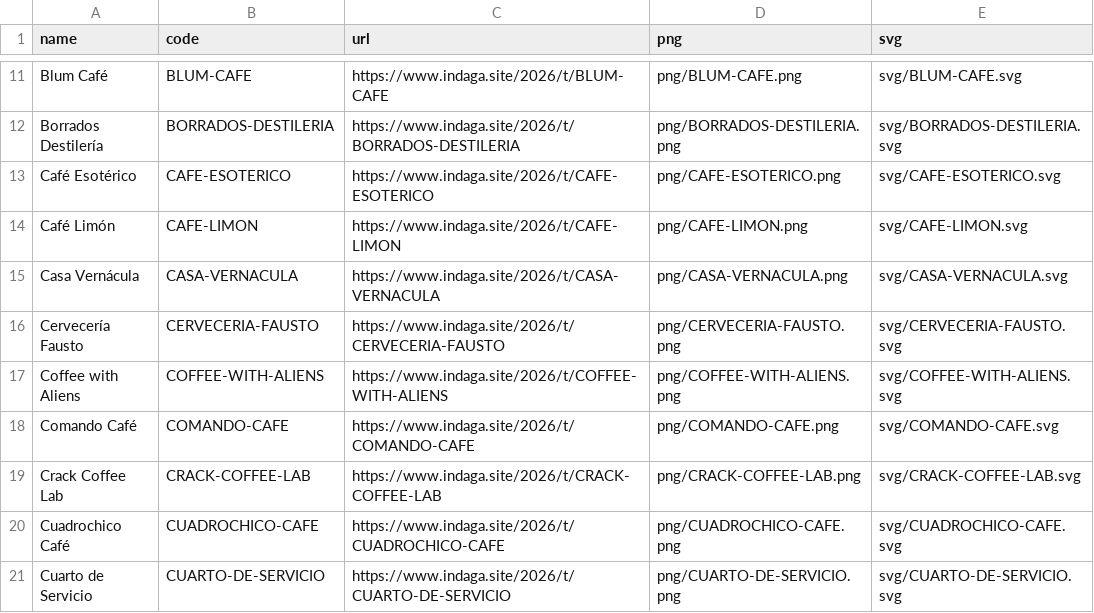
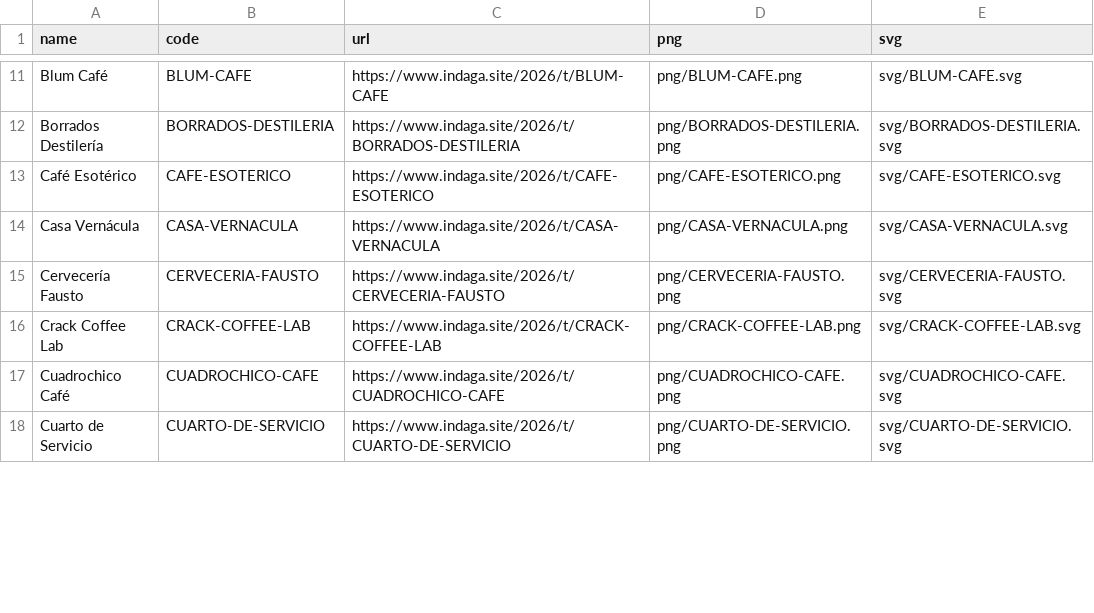
Before and after one commit to fobossalmeron/indaga, a CSV file: outputs/treasure-hunt-2026/manifest.csv, drawn as a sheet; only a part is shown, gaps mark what is left out; the diff covers the shown part only.

Commit message:
Update Treasure Hunt 2026 catalog and refine treasure details

```diff
--- a/outputs/treasure-hunt-2026/manifest.csv
+++ b/outputs/treasure-hunt-2026/manifest.csv
@@ -13,7 +13,4 @@ Borrados Destilería,BORRADOS-DESTILERIA,https://www.indaga.site/2026/t/BORRADOS
 Café Esotérico,CAFE-ESOTERICO,https://www.indaga.site/2026/t/CAFE-ESOTERICO,png/CAFE-ESOTERICO.png,svg/CAFE-ESOTERICO.svg
-Café Limón,CAFE-LIMON,https://www.indaga.site/2026/t/CAFE-LIMON,png/CAFE-LIMON.png,svg/CAFE-LIMON.svg
 Casa Vernácula,CASA-VERNACULA,https://www.indaga.site/2026/t/CASA-VERNACULA,png/CASA-VERNACULA.png,svg/CASA-VERNACULA.svg
 Cervecería Fausto,CERVECERIA-FAUSTO,https://www.indaga.site/2026/t/CERVECERIA-FAUSTO,png/CERVECERIA-FAUSTO.png,svg/CERVECERIA-FAUSTO.svg
-Coffee with Aliens,COFFEE-WITH-ALIENS,https://www.indaga.site/2026/t/COFFEE-WITH-ALIENS,png/COFFEE-WITH-ALIENS.png,svg/COFFEE-WITH-ALIENS.svg
-Comando Café,COMANDO-CAFE,https://www.indaga.site/2026/t/COMANDO-CAFE,png/COMANDO-CAFE.png,svg/COMANDO-CAFE.svg
 Crack Coffee Lab,CRACK-COFFEE-LAB,https://www.indaga.site/2026/t/CRACK-COFFEE-LAB,png/CRACK-COFFEE-LAB.png,svg/CRACK-COFFEE-LAB.svg
```
Also changed, not shown: 1 added row, 7 removed rows and 1 edited cell elsewhere in this file, 44 other files.
